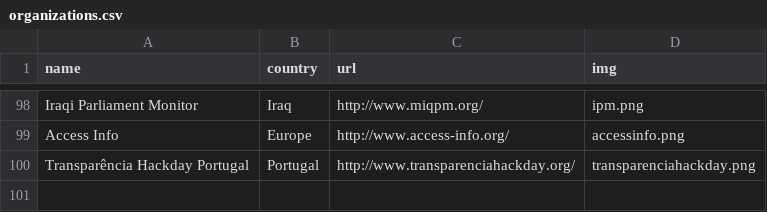
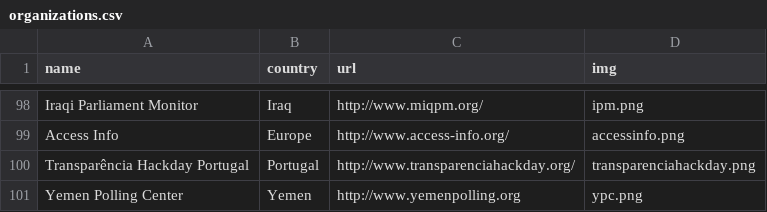
Before and after one commit to sunlightlabs/openingparliament, a CSV file: data/organizations.csv, drawn as a sheet; only a part is shown, gaps mark what is left out.

```diff
--- a/data/organizations.csv
+++ b/data/organizations.csv
@@ -100 +100,2 @@ Access Info,Europe,http://www.access-info.org/,accessinfo.png
 Transparência Hackday Portugal,Portugal,http://www.transparenciahackday.org/,transparenciahackday.png
+Yemen Polling Center,Yemen,http://www.yemenpolling.org,ypc.png
```
Also changed, not shown: 2 other files.
